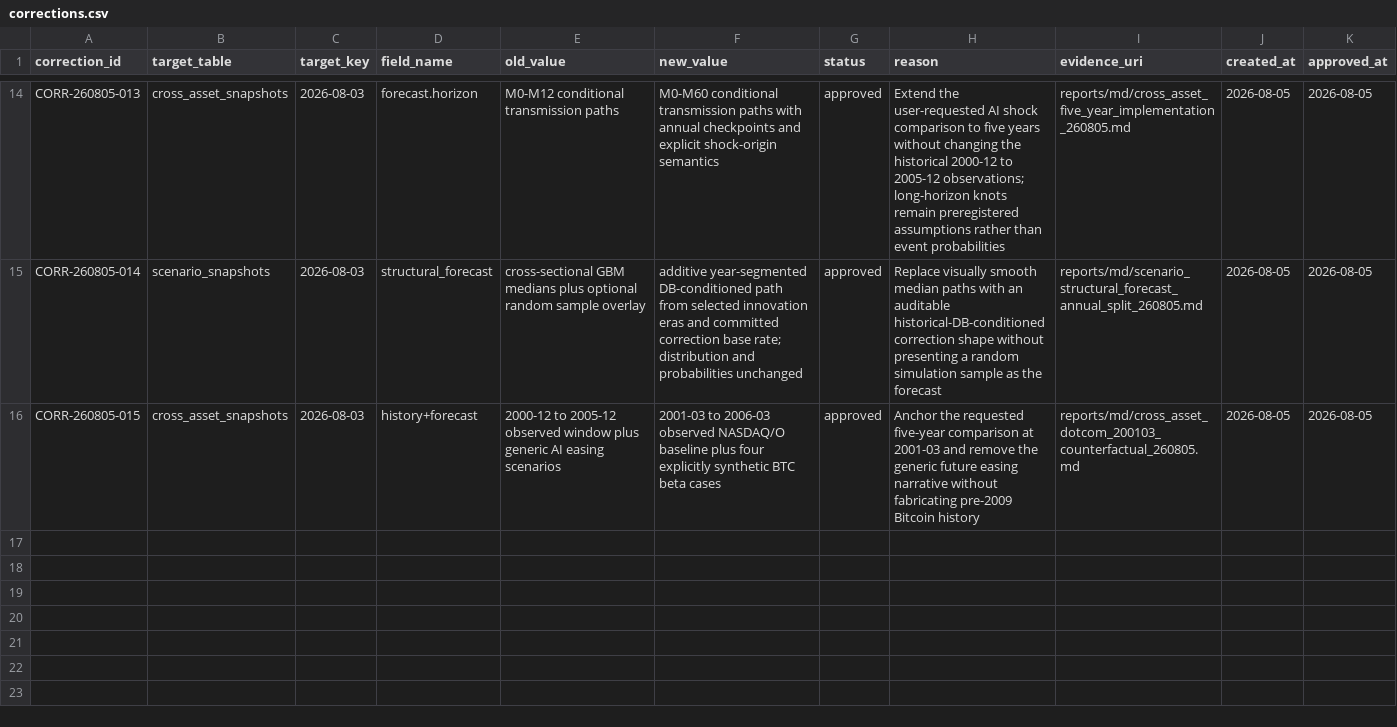
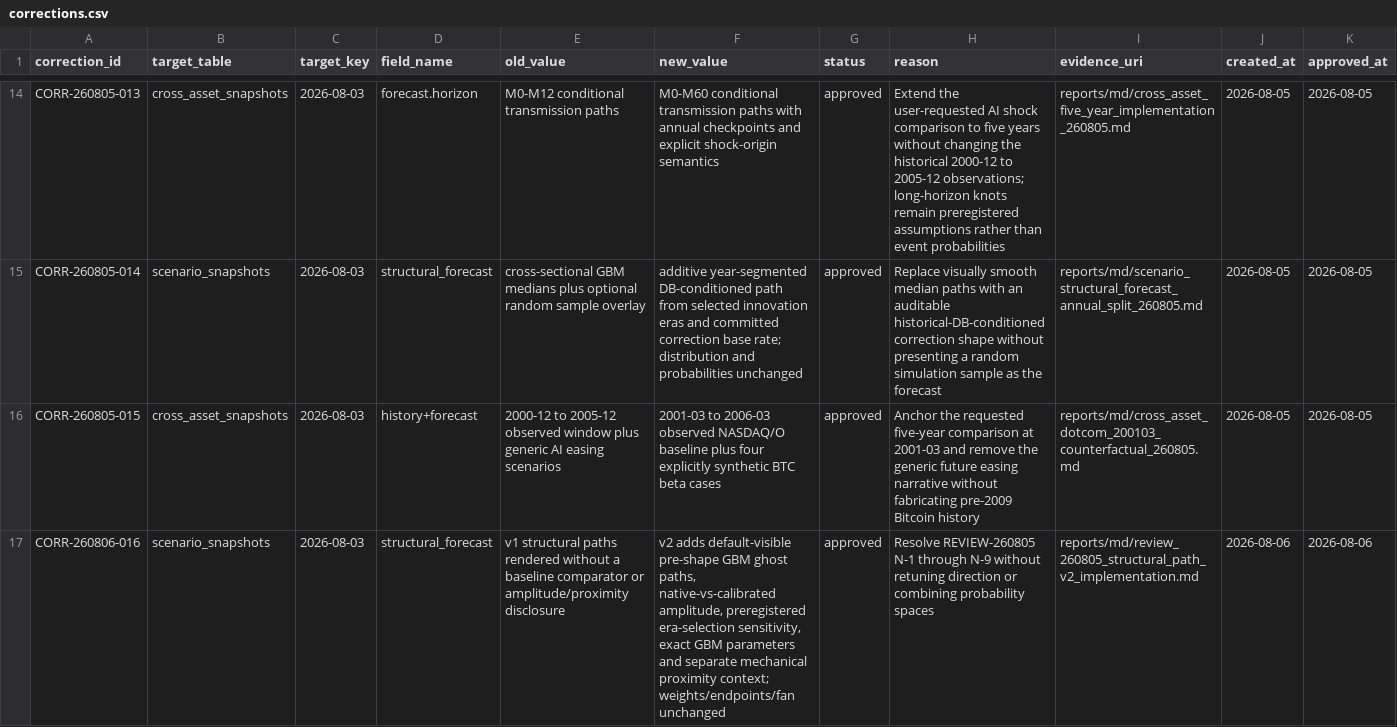
Before and after one commit to Sung-JinPark/Jin-s-investing-prediction, a CSV file: calibration/corrections.csv, drawn as a sheet; only a part is shown, gaps mark what is left out; rows hold the shown columns only; the diff covers the shown part only; the diff names each change by its address in the sheet, - before the commit and + after, or states it on an @@ line.

Commit message:
feat(future): clarify structural paths and add reproducibility

```diff
--- a/calibration/corrections.csv
+++ b/calibration/corrections.csv
+row 17: CORR-260806-016 | scenario_snapshots | 2026-08-03 | structural_forecast | v1 structural paths rendered without a baseline comparator or amplitude/proximity disclosure | v2 adds default-visible pre-shape GBM ghost paths, native-vs-calibrated amplitude, preregistered era-selection sensitivity, exact GBM parameters and separate mechanical proximity context; weights/endpoints/fan unchanged | approved | Resolve REVIEW-260805 N-1 through N-9 without retuning direction or combining probability spaces | reports/md/review_260805_structural_path_v2_implementation.md | 2026-08-06 | 2026-08-06
```
Also changed, not shown: 2 added rows elsewhere in this file, 17 other files.
